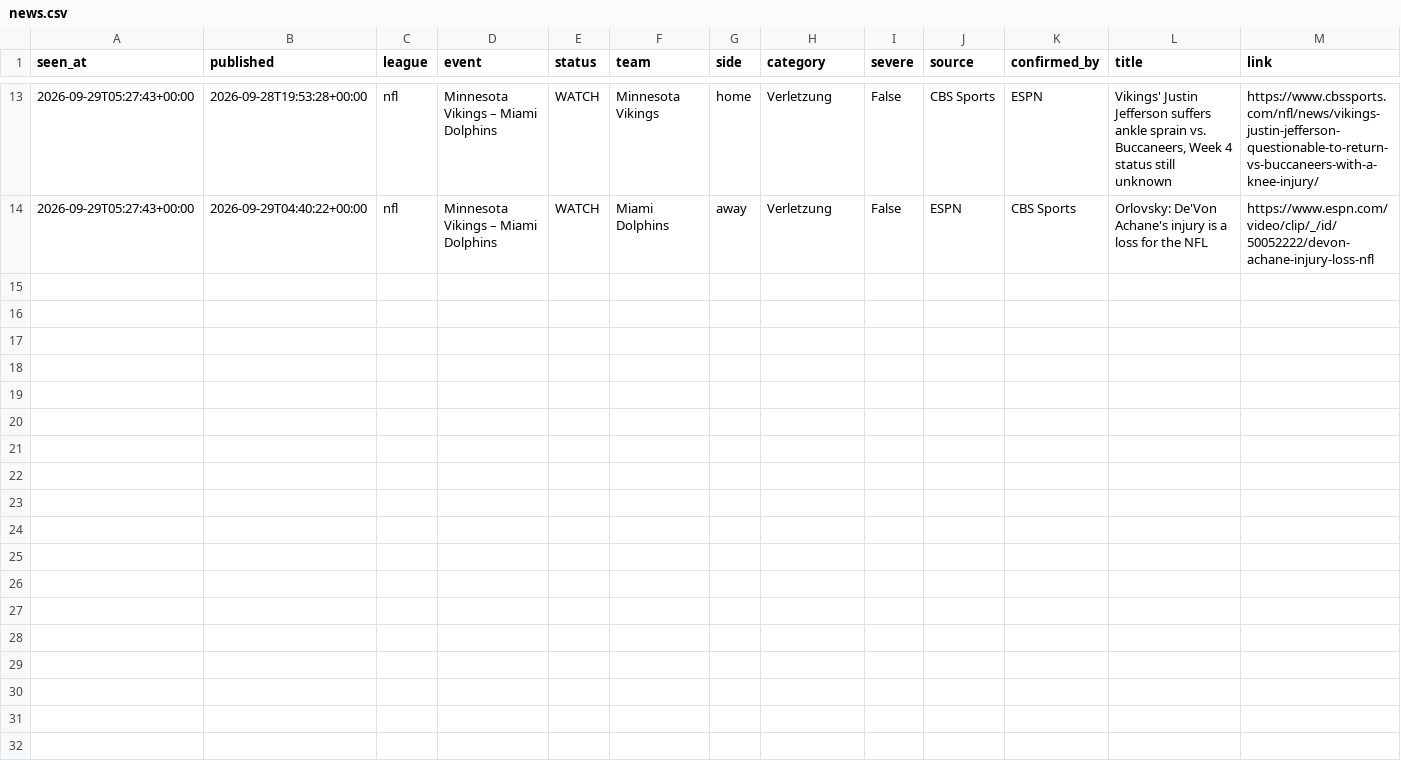
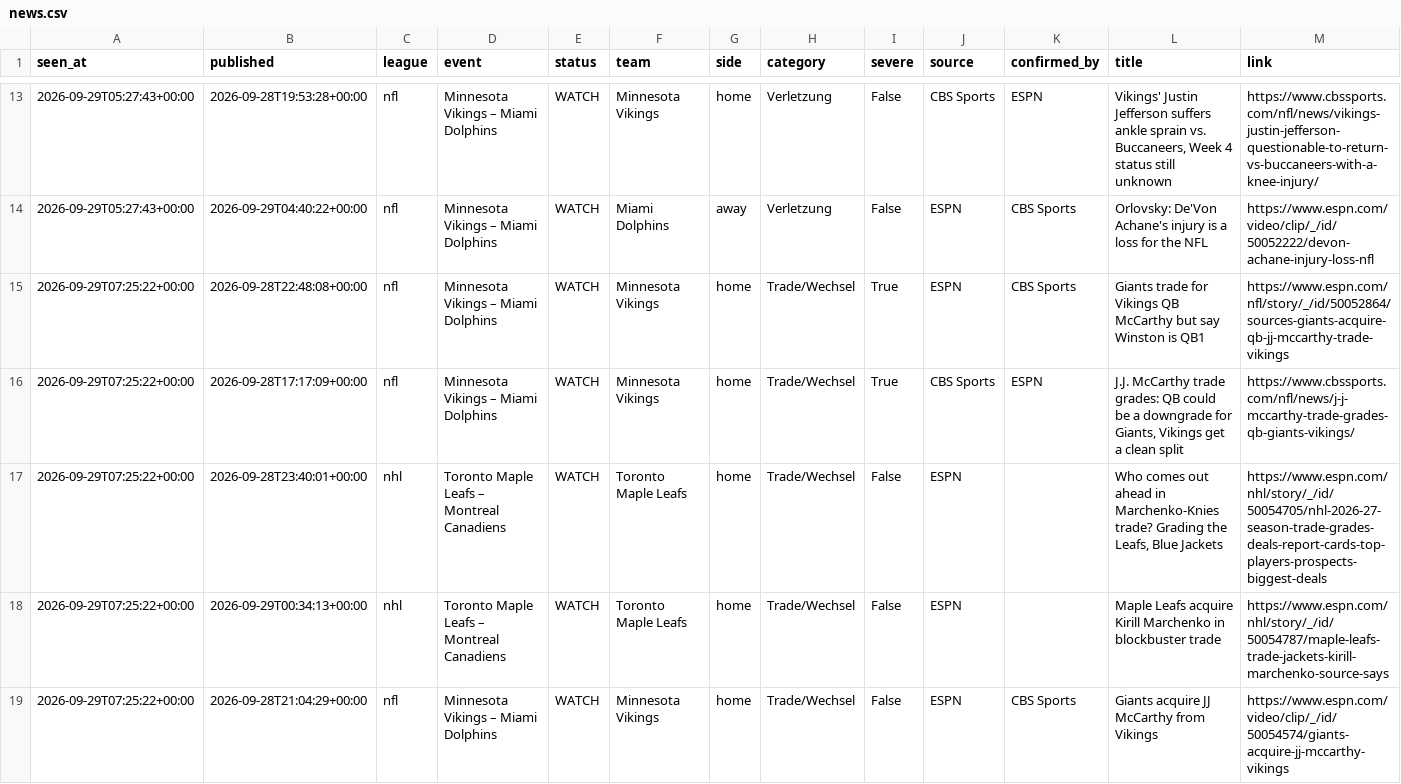
Before and after one commit to reinski260970/soccer, a CSV file: data/journal/news.csv, drawn as a sheet; only a part is shown, gaps mark what is left out; the diff covers the shown part only; the diff names each change by its address in the sheet, - before the commit and + after, or states it on an @@ line.

```diff
--- a/data/journal/news.csv
+++ b/data/journal/news.csv
+row 15: 2026-09-29T07:25:22+00:00 | 2026-09-28T22:48:08+00:00 | nfl | Minnesota Vikings – Miami Dolphins | WATCH | Minnesota Vikings | home | Trade/Wechsel | True | ESPN | CBS Sports | Giants trade for Vikings QB McCarthy but say Winston is QB1 | https://www.espn.com/nfl/story/_/id/50052864/sources-giants-acquire-qb-jj-mccarthy-trade-vikings
+row 16: 2026-09-29T07:25:22+00:00 | 2026-09-28T17:17:09+00:00 | nfl | Minnesota Vikings – Miami Dolphins | WATCH | Minnesota Vikings | home | Trade/Wechsel | True | CBS Sports | ESPN | J.J. McCarthy trade grades: QB could be a downgrade for Giants, Vikings get a clean split | https://www.cbssports.com/nfl/news/j-j-mccarthy-trade-grades-qb-giants-vikings/
+row 17: 2026-09-29T07:25:22+00:00 | 2026-09-28T23:40:01+00:00 | nhl | Toronto Maple Leafs – Montreal Canadiens | WATCH | Toronto Maple Leafs | home | Trade/Wechsel | False | ESPN |  | Who comes out ahead in Marchenko-Knies trade? Grading the Leafs, Blue Jackets | https://www.espn.com/nhl/story/_/id/50054705/nhl-2026-27-season-trade-grades-deals-report-cards-top-players-prospects-biggest-deals
+row 18: 2026-09-29T07:25:22+00:00 | 2026-09-29T00:34:13+00:00 | nhl | Toronto Maple Leafs – Montreal Canadiens | WATCH | Toronto Maple Leafs | home | Trade/Wechsel | False | ESPN |  | Maple Leafs acquire Kirill Marchenko in blockbuster trade | https://www.espn.com/nhl/story/_/id/50054787/maple-leafs-trade-jackets-kirill-marchenko-source-says
+row 19: 2026-09-29T07:25:22+00:00 | 2026-09-28T21:04:29+00:00 | nfl | Minnesota Vikings – Miami Dolphins | WATCH | Minnesota Vikings | home | Trade/Wechsel | False | ESPN | CBS Sports | Giants acquire JJ McCarthy from Vikings | https://www.espn.com/video/clip/_/id/50054574/giants-acquire-jj-mccarthy-vikings
```
Also changed, not shown: 4 added rows elsewhere in this file, 3 other files.
